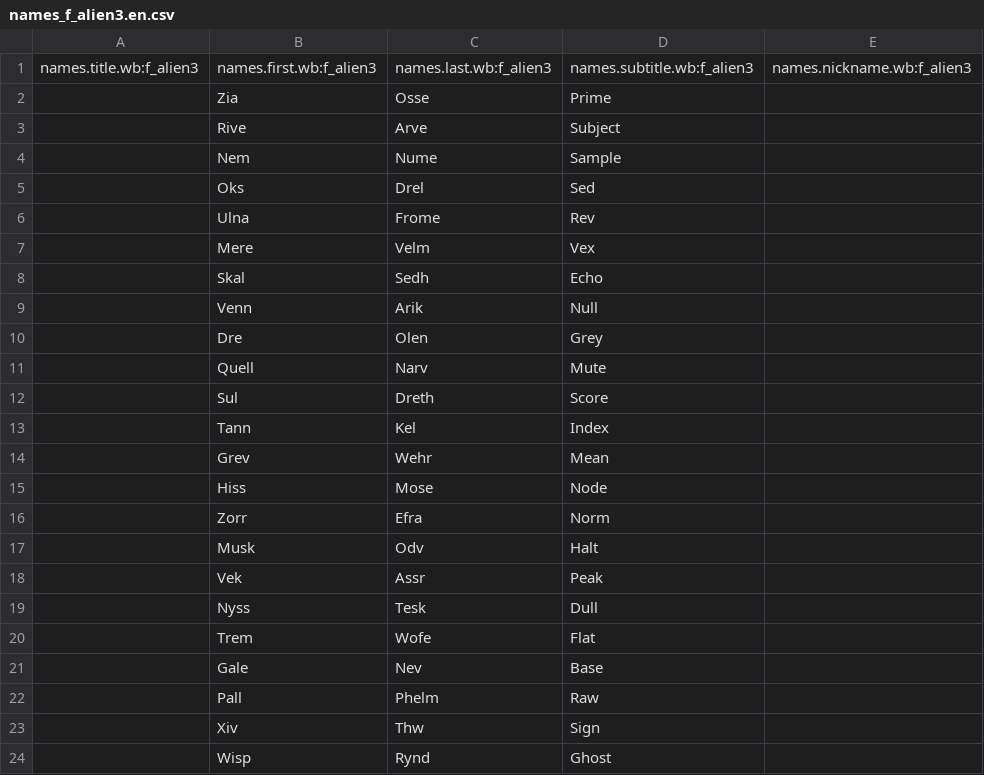
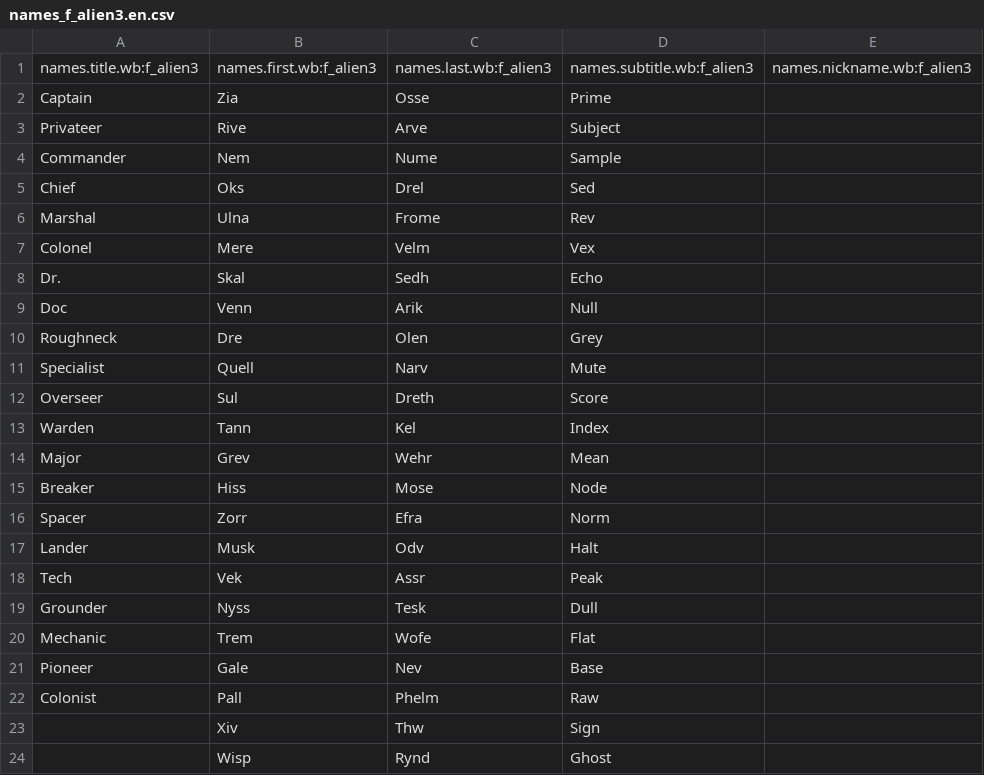
Before and after one commit to ChaseHuegel/swordfish-engine, a CSV file: WaywardBeyond.Client/assets/lang/en/tags/names_f_alien3.en.csv, drawn as a sheet; only a part is shown.

```diff
--- a/WaywardBeyond.Client/assets/lang/en/tags/names_f_alien3.en.csv
+++ b/WaywardBeyond.Client/assets/lang/en/tags/names_f_alien3.en.csv
@@ -1,23 +1,23 @@
 names.title.wb:f_alien3,names.first.wb:f_alien3,names.last.wb:f_alien3,names.subtitle.wb:f_alien3,names.nickname.wb:f_alien3
-,Zia,Osse,Prime,
-,Rive,Arve,Subject,
-,Nem,Nume,Sample,
-,Oks,Drel,Sed,
-,Ulna,Frome,Rev,
-,Mere,Velm,Vex,
-,Skal,Sedh,Echo,
-,Venn,Arik,Null,
-,Dre,Olen,Grey,
-,Quell,Narv,Mute,
-,Sul,Dreth,Score,
-,Tann,Kel,Index,
-,Grev,Wehr,Mean,
-,Hiss,Mose,Node,
-,Zorr,Efra,Norm,
-,Musk,Odv,Halt,
-,Vek,Assr,Peak,
-,Nyss,Tesk,Dull,
-,Trem,Wofe,Flat,
-,Gale,Nev,Base,
-,Pall,Phelm,Raw,
+Captain,Zia,Osse,Prime,
+Privateer,Rive,Arve,Subject,
+Commander,Nem,Nume,Sample,
+Chief,Oks,Drel,Sed,
+Marshal,Ulna,Frome,Rev,
+Colonel,Mere,Velm,Vex,
+Dr.,Skal,Sedh,Echo,
+Doc,Venn,Arik,Null,
+Roughneck,Dre,Olen,Grey,
+Specialist,Quell,Narv,Mute,
+Overseer,Sul,Dreth,Score,
+Warden,Tann,Kel,Index,
+Major,Grev,Wehr,Mean,
+Breaker,Hiss,Mose,Node,
+Spacer,Zorr,Efra,Norm,
+Lander,Musk,Odv,Halt,
+Tech,Vek,Assr,Peak,
+Grounder,Nyss,Tesk,Dull,
+Mechanic,Trem,Wofe,Flat,
+Pioneer,Gale,Nev,Base,
+Colonist,Pall,Phelm,Raw,
 ,Xiv,Thw,Sign,
```
Also changed, not shown: WaywardBeyond.Client/assets/lang/en/tags/names_f_alien2.en.csv, WaywardBeyond.Client/assets/lang/en/tags/names_f_alien4.en.csv, 6 other files.
